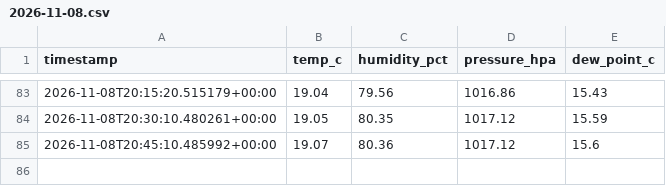
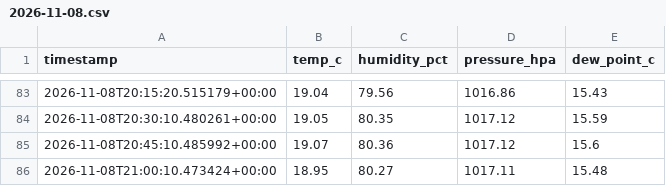
Before and after one commit to Dacongan/pi-weather-logger, a CSV file: data/2026-11-08.csv, drawn as a sheet; only a part is shown, gaps mark what is left out.

```diff
--- a/data/2026-11-08.csv
+++ b/data/2026-11-08.csv
@@ -85 +85,2 @@ timestamp,temp_c,humidity_pct,pressure_hpa,dew_point_c
 2026-11-08T20:45:10.485992+00:00,19.07,80.36,1017.12,15.6
+2026-11-08T21:00:10.473424+00:00,18.95,80.27,1017.11,15.48
```
Also changed, not shown: 1 other file.
